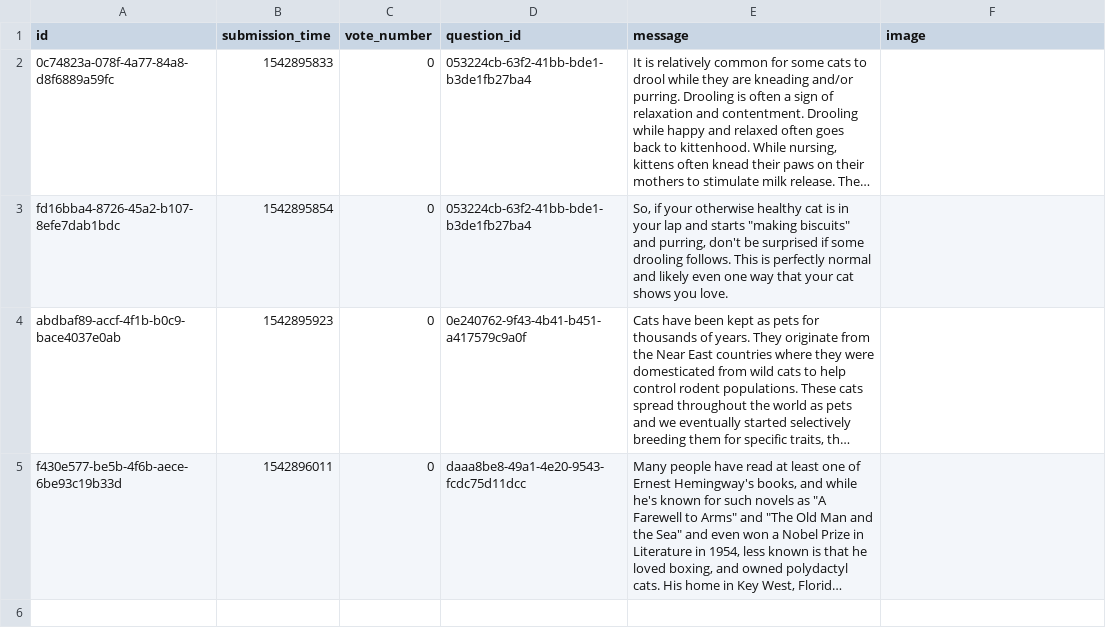
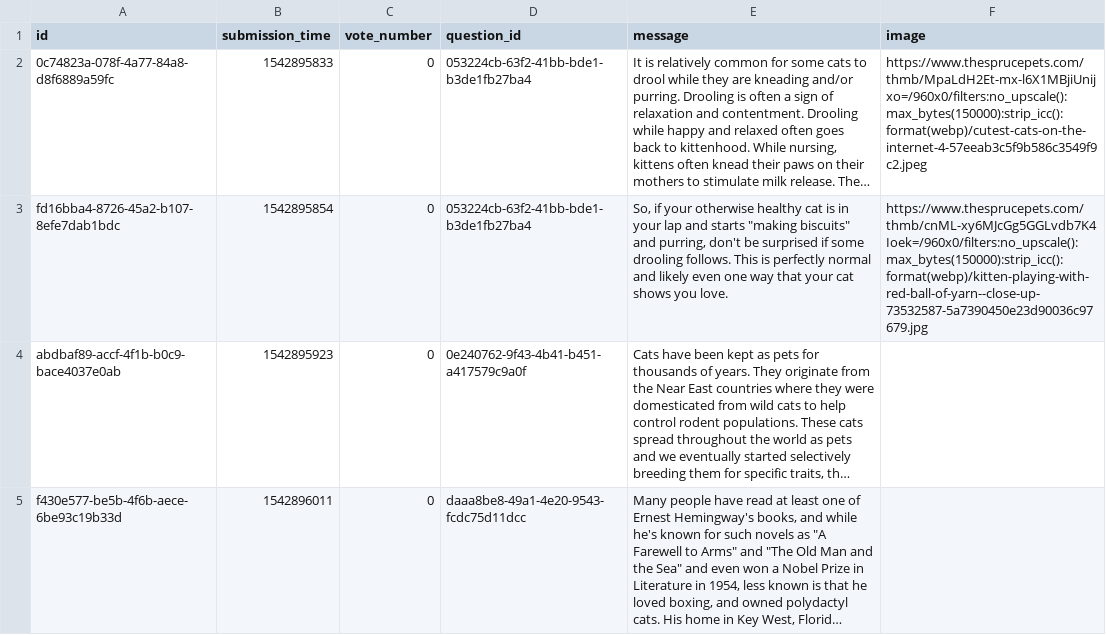
Before and after one commit to csabaszabo93/ask-mate-python, a CSV file: sample_data/answer.csv, drawn as a sheet; long unchanged cells end in …; the diff names each change by its address in the sheet, - before the commit and + after, or states it on an @@ line.

Commit message:
Update database with cat pictures FIX: Now, answer shows the picture correctly

```diff
--- a/sample_data/answer.csv
+++ b/sample_data/answer.csv
-F2 (image): (empty)
+F2 (image): https://www.thesprucepets.com/thmb/MpaLdH2Et-mx-l6X1MBjiUnijxo=/960x0/filters:no_upscale():max_bytes(150000):strip_icc():format(webp)/cutest-cats-on-the-internet-4-57eeab3c5f9b586c3549f9c2.jpeg
-F3 (image): (empty)
+F3 (image): https://www.thesprucepets.com/thmb/cnML-xy6MJcGg5GGLvdb7K4Ioek=/960x0/filters:no_upscale():max_bytes(150000):strip_icc():format(webp)/kitten-playing-with-red-ball-of-yarn--close-up-73532587-5a7390450e23d90036c97679.jpg
```
Also changed, not shown: sample_data/question.csv, 1 other file.
